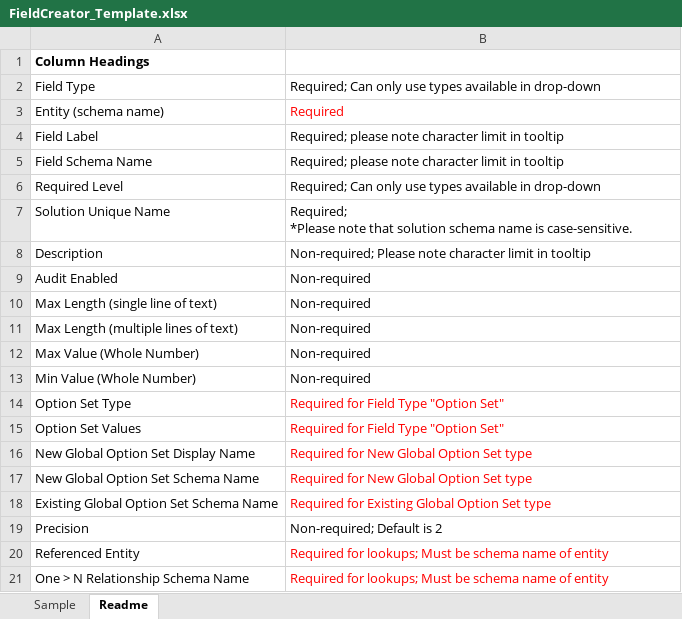
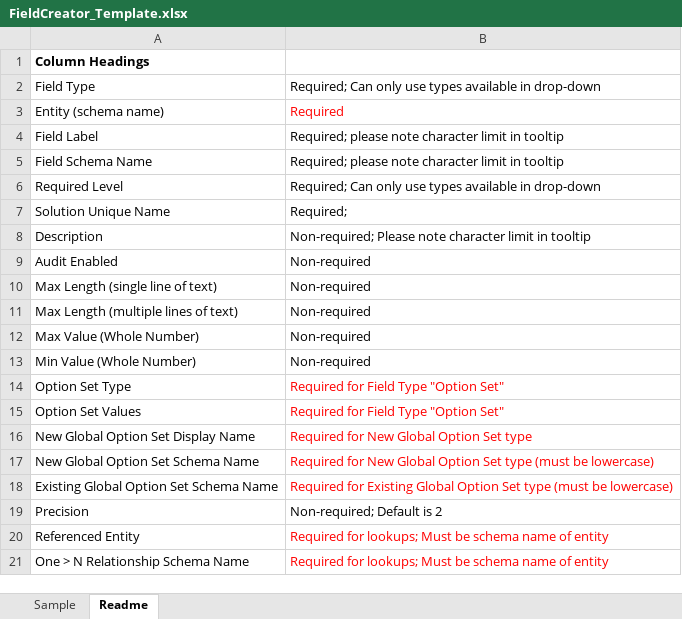
Before and after one commit to tcorcor1/FieldCreator.TyCorcoran, an Excel workbook: FieldCreator/Templates/FieldCreator_Template.xlsx, sheet Readme, drawn as a sheet; values as stored, in another font and other column widths than the file's, no borders; ↵ is a line break in a cell; the diff names each change by its address in the sheet, - before the commit and + after, or states it on an @@ line.

Commit message:
bug: attribute schemaname tolower fixed

```diff
--- a/FieldCreator/Templates/FieldCreator_Template.xlsx (sheet Readme)
+++ b/FieldCreator/Templates/FieldCreator_Template.xlsx (sheet Readme)
-B7: Required; ↵ *Please note that solution schema name is case-sensitive.
+B7: Required;
-B17: …Set type
+B17: …Set type (must be lowercase)
-B18: …Set type
+B18: …Set type (must be lowercase)
```
Also changed, not shown: 3 other files.
